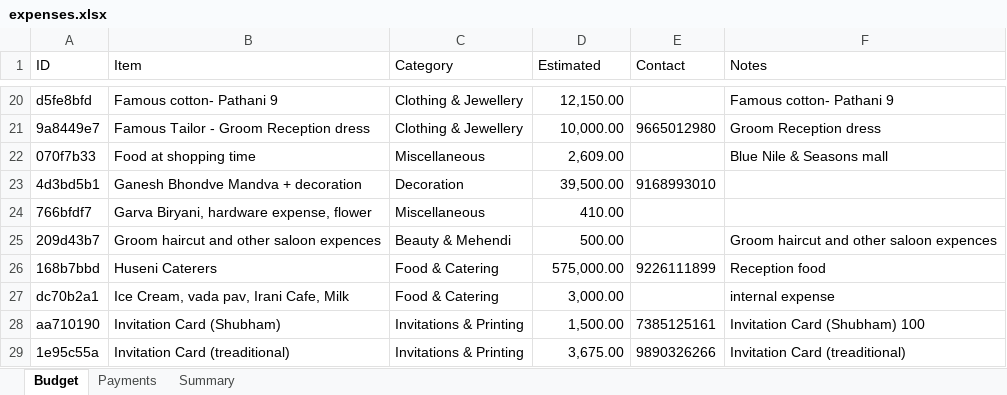
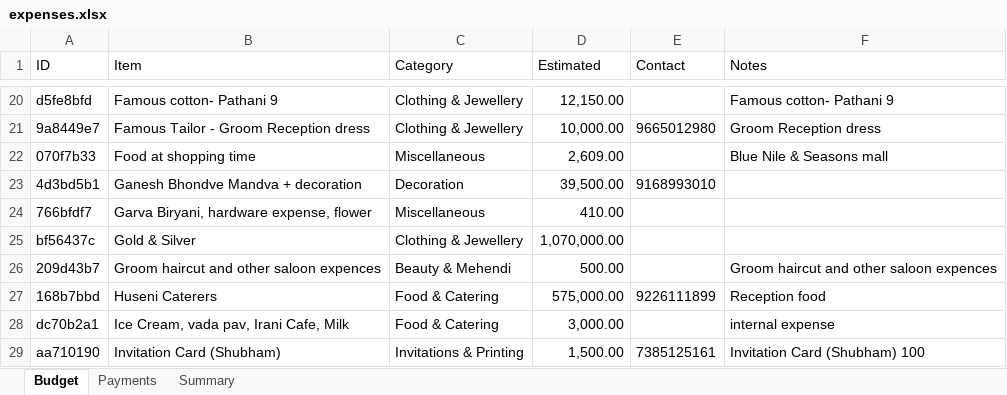
Before and after one commit to Asif-Nice/poc-track-expenses, an Excel workbook: data/expenses.xlsx, sheet Budget, drawn as a sheet; only a part is shown, gaps mark what is left out; the shorter side is filled out with more unchanged rows; values as stored, in another font and other column widths than the file's, no borders; the diff names each change by its address in the sheet, - before the commit and + after, or states it on an @@ line.

Commit message:
Add budget item: Gold & Silver — ₹10,70,000.00

```diff
--- a/data/expenses.xlsx (sheet Budget)
+++ b/data/expenses.xlsx (sheet Budget)
+row 25: bf56437c | Gold & Silver | Clothing & Jewellery | 1,070,000.00
```
Also changed, not shown: sheet Summary, formulas that keep their value.
